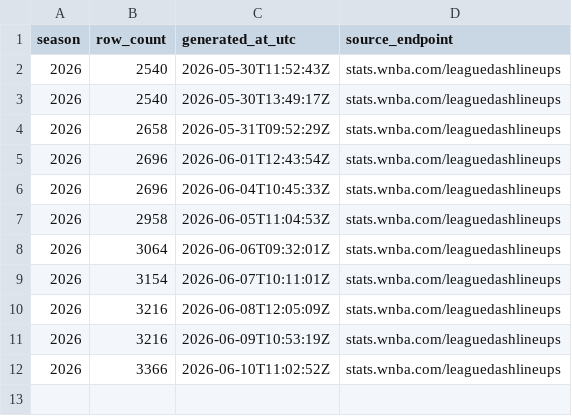
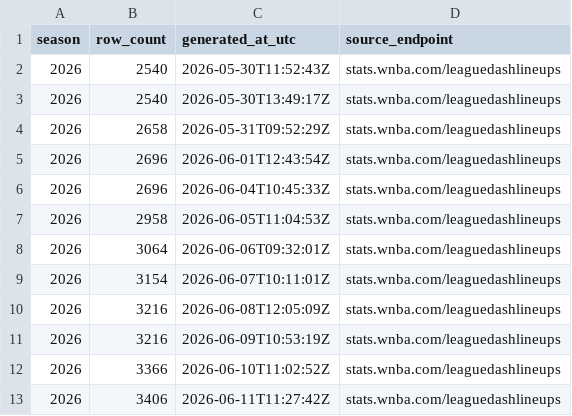
Before and after one commit to sportsdataverse/wehoop-wnba-stats-data, a CSV file: wnba_stats/wnba_stats_lineups_in_data_repo.csv, drawn as a sheet; the diff names each change by its address in the sheet, - before the commit and + after, or states it on an @@ line.

```diff
--- a/wnba_stats/wnba_stats_lineups_in_data_repo.csv
+++ b/wnba_stats/wnba_stats_lineups_in_data_repo.csv
+row 13: 2026 | 3406 | 2026-06-11T11:27:42Z | stats.wnba.com/leaguedashlineups
```
Also changed, not shown: 2 other files.
